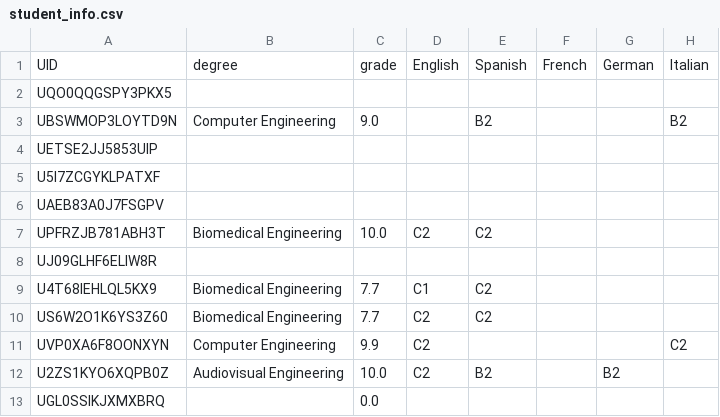
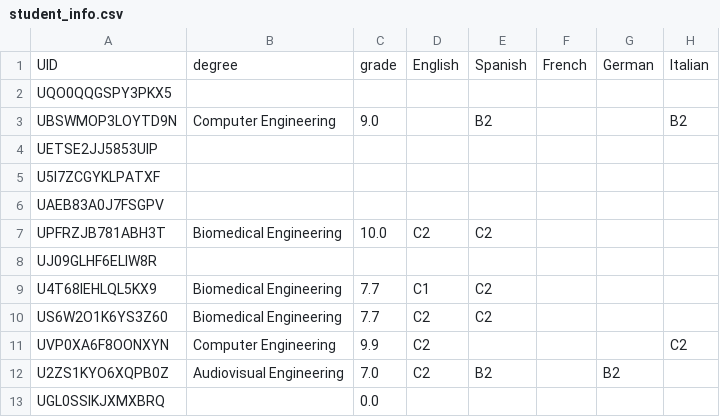
Before and after one commit to marcserranos/TCB-mobility-project, a CSV file: data/student_info.csv, drawn as a sheet; only a part is shown; the diff names each change by its address in the sheet, - before the commit and + after, or states it on an @@ line.

```diff
--- a/data/student_info.csv
+++ b/data/student_info.csv
-C12: 10.0
+C12: 7.0
```
Also changed, not shown: data/entries.csv.
